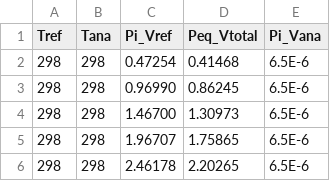
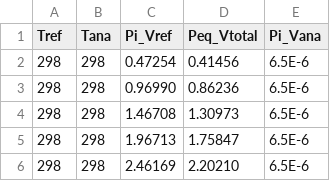
Before and after one commit to Cidemat/Sieverts_Cidemat, a CSV file: 20260127WKVB22.csv, drawn as a sheet.

Commit message:
Update 20260127WKVB22.csv

```diff
--- a/20260127WKVB22.csv
+++ b/20260127WKVB22.csv
@@ -1,6 +1,6 @@
 Tref,Tana,Pi_Vref,Peq_Vtotal,Pi_Vana
-298,298,0.47254,0.41468,6.5E-6
-298,298,0.96990,0.86245,6.5E-6
-298,298,1.46700,1.30973,6.5E-6
-298,298,1.96707,1.75865,6.5E-6
-298,298,2.46178,2.20265,6.5E-6
+298,298,0.47254,0.41456,6.5E-6
+298,298,0.96990,0.86236,6.5E-6
+298,298,1.46708,1.30973,6.5E-6
+298,298,1.96713,1.75847,6.5E-6
+298,298,2.46169,2.20210,6.5E-6
```
